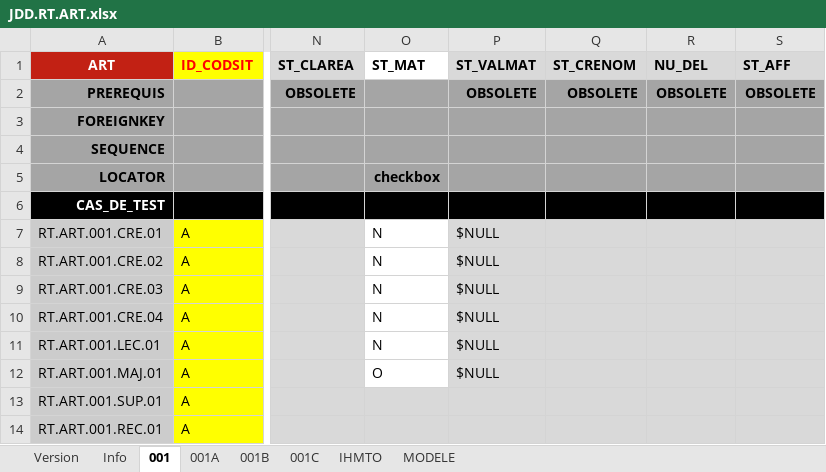
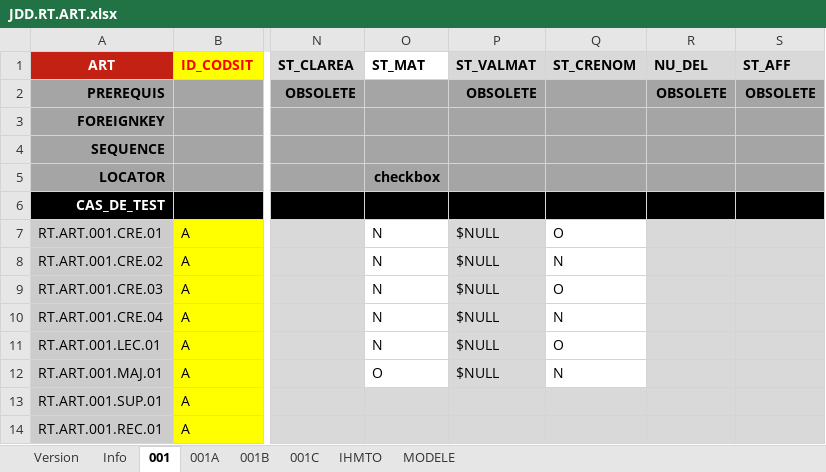
Before and after one commit to jmLafarge/MAINTA_TNR, an Excel workbook: TNR_JDD/JDD.RT.ART.xlsx, sheet 001, drawn as a sheet; only a part is shown, gaps mark what is left out; values as stored, in another font and other column widths than the file's, no borders; charts and pictures not drawn; the diff names each change by its address in the sheet, - before the commit and + after, or states it on an @@ line.

```diff
--- a/TNR_JDD/JDD.RT.ART.xlsx (sheet 001)
+++ b/TNR_JDD/JDD.RT.ART.xlsx (sheet 001)
-Q2 (ST_CRENOM): OBSOLETE
+Q2 (ST_CRENOM): (empty)
-Q7 (ST_CRENOM): (empty)
+Q7 (ST_CRENOM): O
-Q7:Q12 fill: #D9D9D9
+Q7:Q12 fill: none
-Q8 (ST_CRENOM): (empty)
+Q8 (ST_CRENOM): N
-Q9 (ST_CRENOM): (empty)
+Q9 (ST_CRENOM): O
-Q10 (ST_CRENOM): (empty)
+Q10 (ST_CRENOM): N
-Q11 (ST_CRENOM): (empty)
+Q11 (ST_CRENOM): O
-Q12 (ST_CRENOM): (empty)
+Q12 (ST_CRENOM): N
```
Also changed, not shown: sheet Info, TNR_JDD/JDD.RT.EQU.xlsx, TNR_PREJDD/PREJDD.RT.ART.xlsx, 9 other files.
